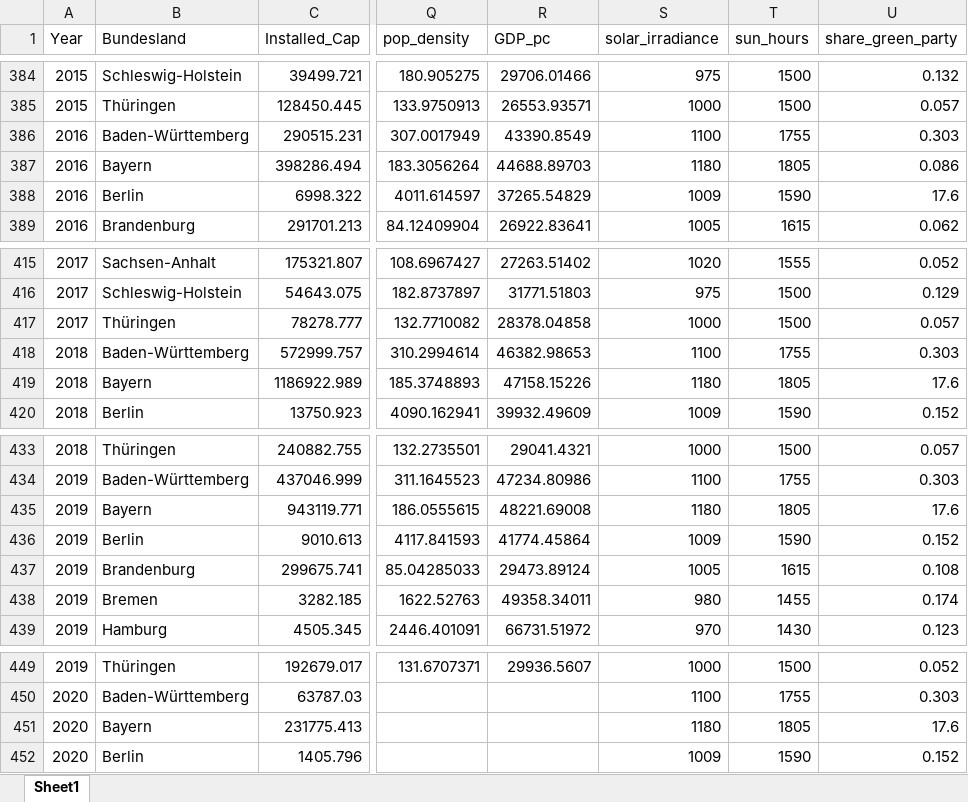
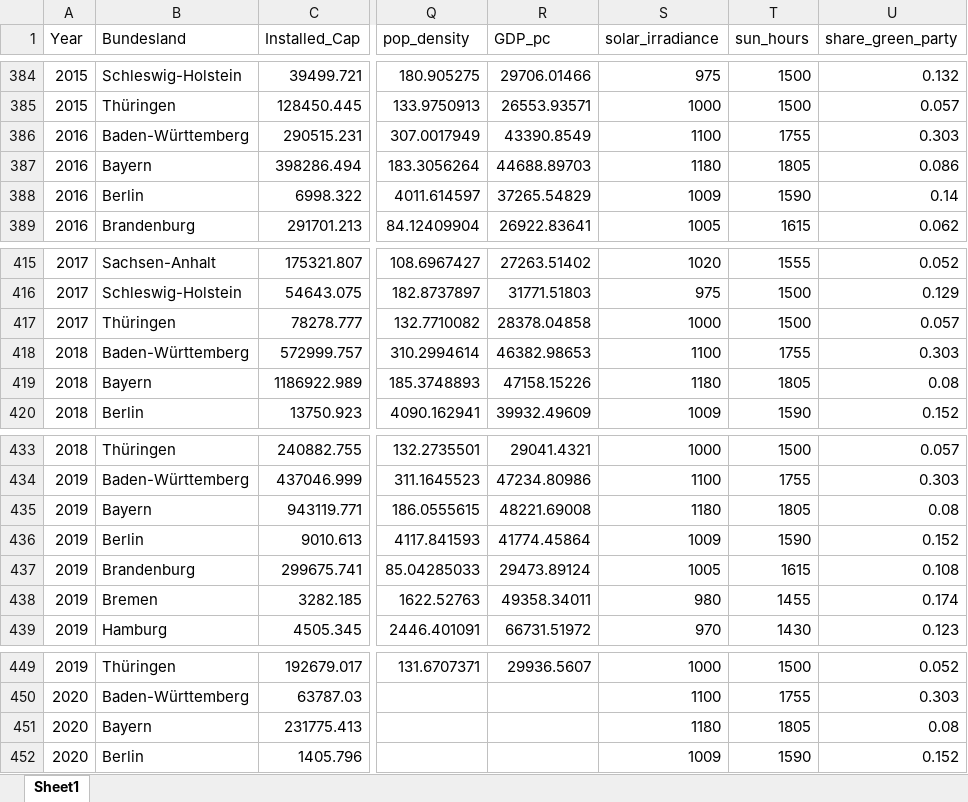
Before and after one commit to eckmanna/big_data_policy_2020, an Excel workbook: course_project/data/df_pv_data_germany.xlsx, sheet Sheet1, drawn as a sheet; only a part is shown, gaps mark what is left out; values as stored, in another font and other column widths than the file's, no borders; the diff covers the shown part only; the diff names each change by its address in the sheet, - before the commit and + after, or states it on an @@ line.

```diff
--- a/course_project/data/df_pv_data_germany.xlsx (sheet Sheet1)
+++ b/course_project/data/df_pv_data_germany.xlsx (sheet Sheet1)
-U388 (share_green_party): 17.6
+U388 (share_green_party): 0.14
-U419 (share_green_party): 17.6
+U419 (share_green_party): 0.08
-U435 (share_green_party): 17.6
+U435 (share_green_party): 0.08
-U451 (share_green_party): 17.6
+U451 (share_green_party): 0.08
```
Also changed, not shown: 5 edited cells elsewhere in this sheet.
